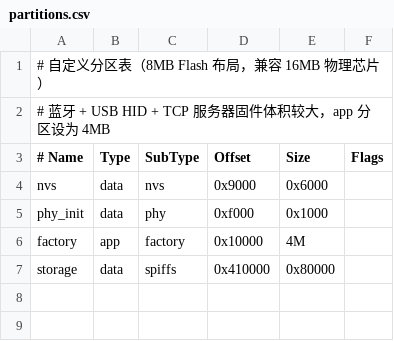
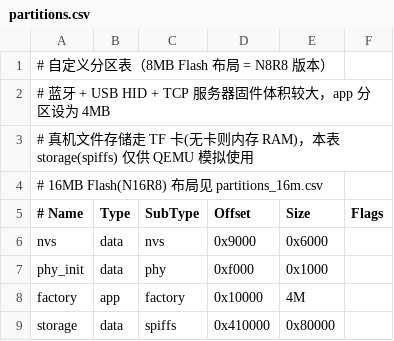
Before and after one commit to xiguayiqiu/espgyscan, a CSV file: partitions.csv, drawn as a sheet.

Commit message:
feat: 编译配置支持 N8R8(8MB)/N16R8(16MB) 双 Flash 版本
- 分区表按版本拆分: partitions.csv(8M) / partitions_16m.csv(16M, storage 扩至 8MB)
- sdkconfig.defaults: 默认 8M(N8R8)，启用两版共有的 8MB 八线 PSRAM
  (SPIRAM_OCT/80M/IGNORE_NOTFOUND)
- 新增 sdkconfig.defaults.16m: Flash 16MB + partitions_16m.csv
- tools/build.sh: 一键选择 8m/16m 构建烧录；sdkconfig 隔离于各自 build 目录
- storage(spiffs) 分区仅供 QEMU 模拟；真机存储走 TF 卡/内存 RAM，不写 Flash
- run.sh/QEMU 说明改用 build-8m；README 双版本选择与 Flash 说明更新
- Kconfig 修正 TCP 端口描述(已启用)；移除误跟踪的 .obsidian

```diff
--- a/partitions.csv
+++ b/partitions.csv
@@ -1,3 +1,5 @@
-# 自定义分区表（8MB Flash 布局，兼容 16MB 物理芯片）
+# 自定义分区表（8MB Flash 布局 = N8R8 版本）
 # 蓝牙 + USB HID + TCP 服务器固件体积较大，app 分区设为 4MB
+# 真机文件存储走 TF 卡(无卡则内存 RAM)，本表 storage(spiffs) 仅供 QEMU 模拟使用
+# 16MB Flash(N16R8) 布局见 partitions_16m.csv
 # Name,   Type, SubType, Offset,   Size,    Flags
```
Also changed, not shown: 14 other files.
